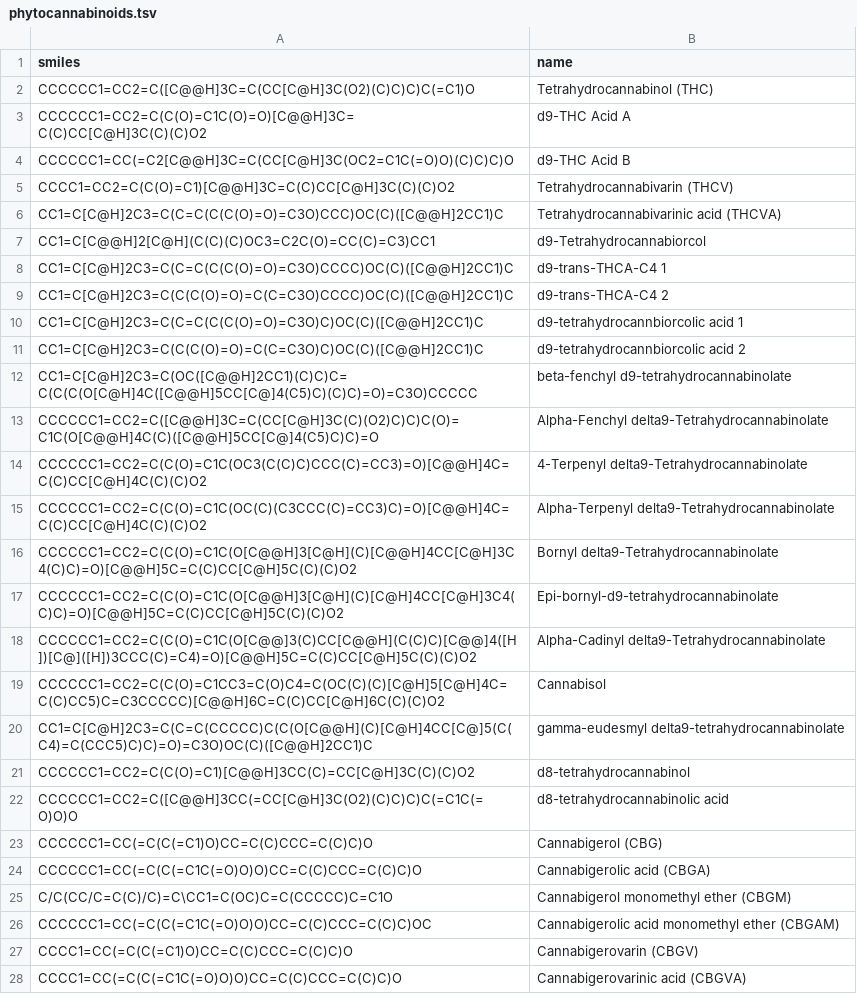
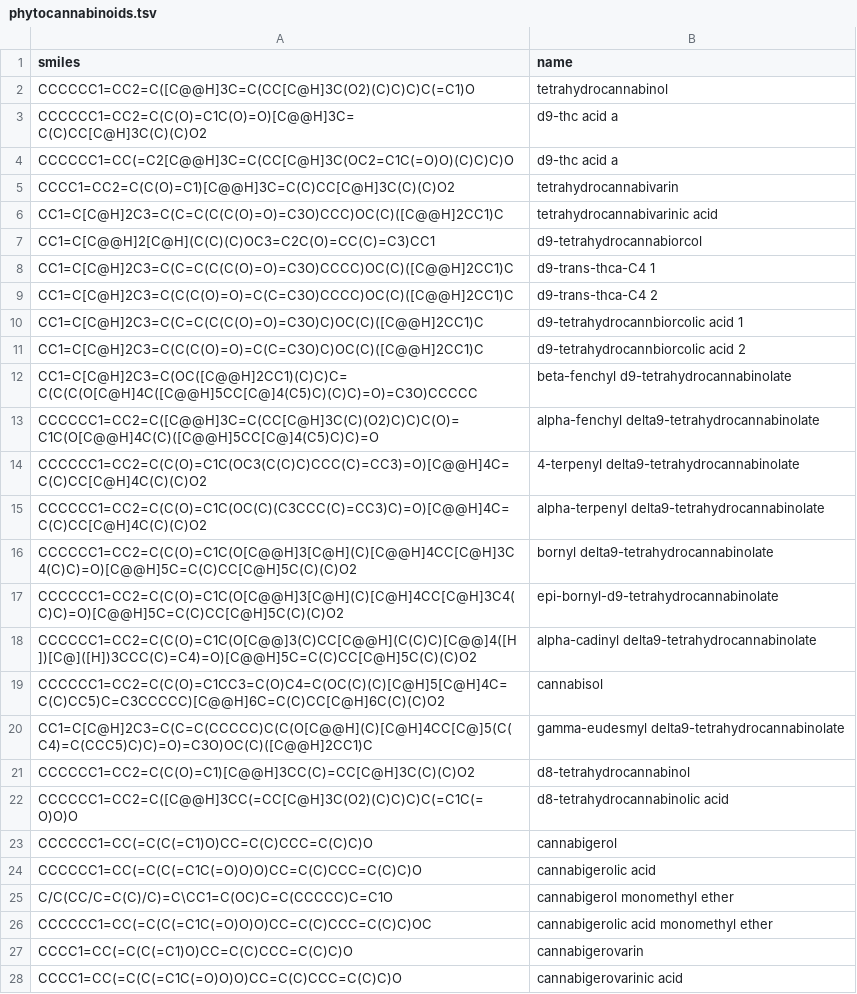
Before and after one commit to ljmartin/phytocann_smiles, a TSV file: phytocannabinoids.tsv, drawn as a sheet; only a part is shown; the diff covers the shown part only.

```diff
--- a/phytocannabinoids.tsv
+++ b/phytocannabinoids.tsv
@@ -1,10 +1,10 @@
 smiles	name
-CCCCCC1=CC2=C([C@@H]3C=C(CC[C@H]3C(O2)(C)C)C)C(=C1)O	Tetrahydrocannabinol (THC)
-CCCCCC1=CC2=C(C(O)=C1C(O)=O)[C@@H]3C=C(C)CC[C@H]3C(C)(C)O2	d9-THC Acid A
-CCCCCC1=CC(=C2[C@@H]3C=C(CC[C@H]3C(OC2=C1C(=O)O)(C)C)C)O	d9-THC Acid B
-CCCC1=CC2=C(C(O)=C1)[C@@H]3C=C(C)CC[C@H]3C(C)(C)O2	Tetrahydrocannabivarin (THCV)
-CC1=C[C@H]2C3=C(C=C(C(C(O)=O)=C3O)CCC)OC(C)([C@@H]2CC1)C	Tetrahydrocannabivarinic acid (THCVA)
-CC1=C[C@@H]2[C@H](C(C)(C)OC3=C2C(O)=CC(C)=C3)CC1	d9-Tetrahydrocannabiorcol
-CC1=C[C@H]2C3=C(C=C(C(C(O)=O)=C3O)CCCC)OC(C)([C@@H]2CC1)C	d9-trans-THCA-C4 1
-CC1=C[C@H]2C3=C(C(C(O)=O)=C(C=C3O)CCCC)OC(C)([C@@H]2CC1)C	d9-trans-THCA-C4 2
+CCCCCC1=CC2=C([C@@H]3C=C(CC[C@H]3C(O2)(C)C)C)C(=C1)O	tetrahydrocannabinol
+CCCCCC1=CC2=C(C(O)=C1C(O)=O)[C@@H]3C=C(C)CC[C@H]3C(C)(C)O2	d9-thc acid a
+CCCCCC1=CC(=C2[C@@H]3C=C(CC[C@H]3C(OC2=C1C(=O)O)(C)C)C)O	d9-thc acid a
+CCCC1=CC2=C(C(O)=C1)[C@@H]3C=C(C)CC[C@H]3C(C)(C)O2	tetrahydrocannabivarin
+CC1=C[C@H]2C3=C(C=C(C(C(O)=O)=C3O)CCC)OC(C)([C@@H]2CC1)C	tetrahydrocannabivarinic acid
+CC1=C[C@@H]2[C@H](C(C)(C)OC3=C2C(O)=CC(C)=C3)CC1	d9-tetrahydrocannabiorcol
+CC1=C[C@H]2C3=C(C=C(C(C(O)=O)=C3O)CCCC)OC(C)([C@@H]2CC1)C	d9-trans-thca-C4 1
+CC1=C[C@H]2C3=C(C(C(O)=O)=C(C=C3O)CCCC)OC(C)([C@@H]2CC1)C	d9-trans-thca-C4 2
 CC1=C[C@H]2C3=C(C=C(C(C(O)=O)=C3O)C)OC(C)([C@@H]2CC1)C	d9-tetrahydrocannbiorcolic acid 1
@@ -12,9 +12,9 @@ CC1=C[C@H]2C3=C(C(C(O)=O)=C(C=C3O)C)OC(C)([C@@H]2CC1)C	d9-tetrahydrocannbiorcoli
 CC1=C[C@H]2C3=C(OC([C@@H]2CC1)(C)C)C=C(C(C(O[C@H]4C([C@@H]5CC[C@]4(C5)C)(C)C)=O)=C3O)CCCCC	beta-fenchyl d9-tetrahydrocannabinolate
-CCCCCC1=CC2=C([C@@H]3C=C(CC[C@H]3C(C)(O2)C)C)C(O)=C1C(O[C@@H]4C(C)([C@@H]5CC[C@]4(C5)C)C)=O	Alpha-Fenchyl delta9-Tetrahydrocannabinolate
-CCCCCC1=CC2=C(C(O)=C1C(OC3(C(C)C)CCC(C)=CC3)=O)[C@@H]4C=C(C)CC[C@H]4C(C)(C)O2	4-Terpenyl delta9-Tetrahydrocannabinolate
-CCCCCC1=CC2=C(C(O)=C1C(OC(C)(C3CCC(C)=CC3)C)=O)[C@@H]4C=C(C)CC[C@H]4C(C)(C)O2	Alpha-Terpenyl delta9-Tetrahydrocannabinolate
-CCCCCC1=CC2=C(C(O)=C1C(O[C@@H]3[C@H](C)[C@@H]4CC[C@H]3C4(C)C)=O)[C@@H]5C=C(C)CC[C@H]5C(C)(C)O2	Bornyl delta9-Tetrahydrocannabinolate
-CCCCCC1=CC2=C(C(O)=C1C(O[C@@H]3[C@H](C)[C@H]4CC[C@H]3C4(C)C)=O)[C@@H]5C=C(C)CC[C@H]5C(C)(C)O2	Epi-bornyl-d9-tetrahydrocannabinolate
-CCCCCC1=CC2=C(C(O)=C1C(O[C@@]3(C)CC[C@@H](C(C)C)[C@@]4([H])[C@]([H])3CCC(C)=C4)=O)[C@@H]5C=C(C)CC[C@H]5C(C)(C)O2	Alpha-Cadinyl delta9-Tetrahydrocannabinolate
-CCCCCC1=CC2=C(C(O)=C1CC3=C(O)C4=C(OC(C)(C)[C@H]5[C@H]4C=C(C)CC5)C=C3CCCCC)[C@@H]6C=C(C)CC[C@H]6C(C)(C)O2	Cannabisol
+CCCCCC1=CC2=C([C@@H]3C=C(CC[C@H]3C(C)(O2)C)C)C(O)=C1C(O[C@@H]4C(C)([C@@H]5CC[C@]4(C5)C)C)=O	alpha-fenchyl delta9-tetrahydrocannabinolate
+CCCCCC1=CC2=C(C(O)=C1C(OC3(C(C)C)CCC(C)=CC3)=O)[C@@H]4C=C(C)CC[C@H]4C(C)(C)O2	4-terpenyl delta9-tetrahydrocannabinolate
+CCCCCC1=CC2=C(C(O)=C1C(OC(C)(C3CCC(C)=CC3)C)=O)[C@@H]4C=C(C)CC[C@H]4C(C)(C)O2	alpha-terpenyl delta9-tetrahydrocannabinolate
+CCCCCC1=CC2=C(C(O)=C1C(O[C@@H]3[C@H](C)[C@@H]4CC[C@H]3C4(C)C)=O)[C@@H]5C=C(C)CC[C@H]5C(C)(C)O2	bornyl delta9-tetrahydrocannabinolate
+CCCCCC1=CC2=C(C(O)=C1C(O[C@@H]3[C@H](C)[C@H]4CC[C@H]3C4(C)C)=O)[C@@H]5C=C(C)CC[C@H]5C(C)(C)O2	epi-bornyl-d9-tetrahydrocannabinolate
+CCCCCC1=CC2=C(C(O)=C1C(O[C@@]3(C)CC[C@@H](C(C)C)[C@@]4([H])[C@]([H])3CCC(C)=C4)=O)[C@@H]5C=C(C)CC[C@H]5C(C)(C)O2	alpha-cadinyl delta9-tetrahydrocannabinolate
+CCCCCC1=CC2=C(C(O)=C1CC3=C(O)C4=C(OC(C)(C)[C@H]5[C@H]4C=C(C)CC5)C=C3CCCCC)[C@@H]6C=C(C)CC[C@H]6C(C)(C)O2	cannabisol
 CC1=C[C@H]2C3=C(C=C(CCCCC)C(C(O[C@@H](C)[C@H]4CC[C@]5(C(C4)=C(CCC5)C)C)=O)=C3O)OC(C)([C@@H]2CC1)C	gamma-eudesmyl delta9-tetrahydrocannabinolate
@@ -22,7 +22,7 @@ CCCCCC1=CC2=C(C(O)=C1)[C@@H]3CC(C)=CC[C@H]3C(C)(C)O2	d8-tetrahydrocannabinol
 CCCCCC1=CC2=C([C@@H]3CC(=CC[C@H]3C(O2)(C)C)C)C(=C1C(=O)O)O	d8-tetrahydrocannabinolic acid
-CCCCCC1=CC(=C(C(=C1)O)CC=C(C)CCC=C(C)C)O	Cannabigerol (CBG)
-CCCCCC1=CC(=C(C(=C1C(=O)O)O)CC=C(C)CCC=C(C)C)O	Cannabigerolic acid (CBGA)
-C/C(CC/C=C(C)/C)=C\CC1=C(OC)C=C(CCCCC)C=C1O	Cannabigerol monomethyl ether (CBGM)
-CCCCCC1=CC(=C(C(=C1C(=O)O)O)CC=C(C)CCC=C(C)C)OC	Cannabigerolic acid monomethyl ether (CBGAM)
-CCCC1=CC(=C(C(=C1)O)CC=C(C)CCC=C(C)C)O	Cannabigerovarin (CBGV)
-CCCC1=CC(=C(C(=C1C(=O)O)O)CC=C(C)CCC=C(C)C)O	Cannabigerovarinic acid (CBGVA)
+CCCCCC1=CC(=C(C(=C1)O)CC=C(C)CCC=C(C)C)O	cannabigerol
+CCCCCC1=CC(=C(C(=C1C(=O)O)O)CC=C(C)CCC=C(C)C)O	cannabigerolic acid
+C/C(CC/C=C(C)/C)=C\CC1=C(OC)C=C(CCCCC)C=C1O	cannabigerol monomethyl ether
+CCCCCC1=CC(=C(C(=C1C(=O)O)O)CC=C(C)CCC=C(C)C)OC	cannabigerolic acid monomethyl ether
+CCCC1=CC(=C(C(=C1)O)CC=C(C)CCC=C(C)C)O	cannabigerovarin
+CCCC1=CC(=C(C(=C1C(=O)O)O)CC=C(C)CCC=C(C)C)O	cannabigerovarinic acid
```
Also changed, not shown: 87 edited cells elsewhere in this file, 2 other files.
